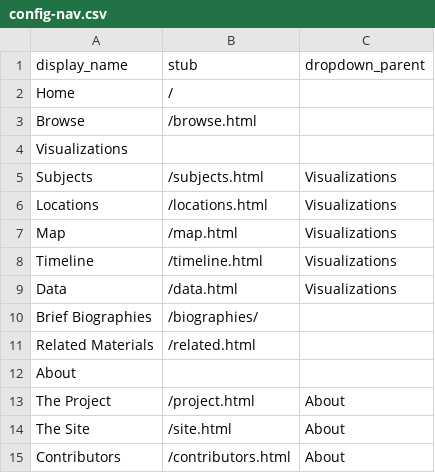
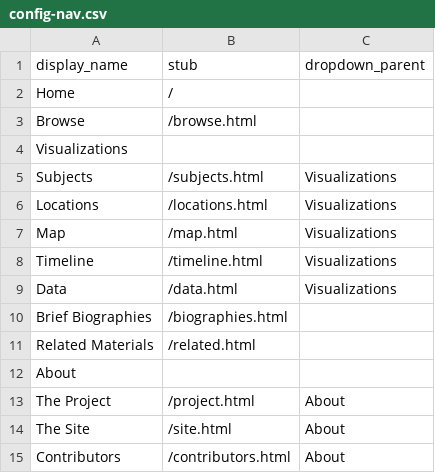
Before and after one commit to clir-abvi-portal/clir-abvi-portal, a CSV file: _data/config-nav.csv, drawn as a sheet.

Commit message:
brief biographies added .html extension to stub

```diff
--- a/_data/config-nav.csv
+++ b/_data/config-nav.csv
@@ -9,3 +9,3 @@ Timeline,/timeline.html,Visualizations
 Data,/data.html,Visualizations
-Brief Biographies,/biographies/
+Brief Biographies,/biographies.html,
 Related Materials,/related.html,
```
